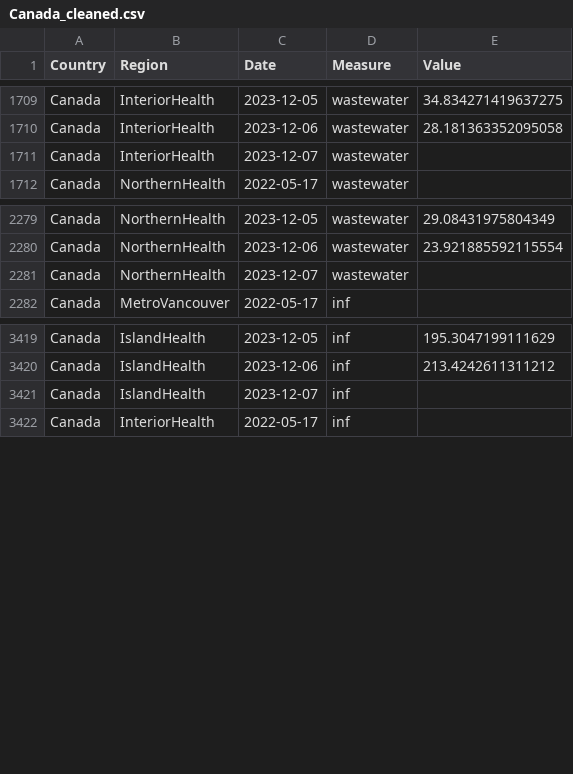
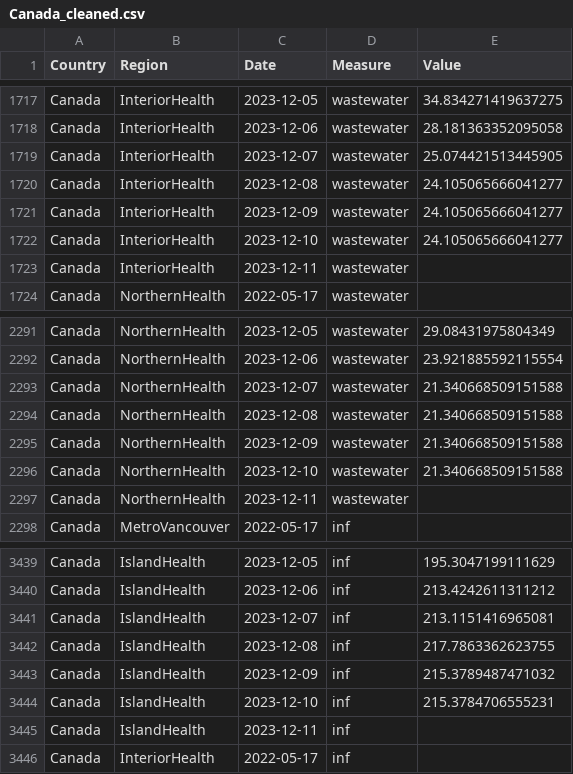
Before and after one commit to necsi/WHN-Wastewater-Code, a CSV file: Canada_cleaned.csv, drawn as a sheet; only a part is shown, gaps mark what is left out; the diff covers the shown part only.

```diff
--- a/Canada_cleaned.csv
+++ b/Canada_cleaned.csv
@@ -1710,3 +1718,7 @@ Canada,InteriorHealth,2023-12-05,wastewater,34.834271419637275
 Canada,InteriorHealth,2023-12-06,wastewater,28.181363352095058
-Canada,InteriorHealth,2023-12-07,wastewater,
+Canada,InteriorHealth,2023-12-07,wastewater,25.074421513445905
+Canada,InteriorHealth,2023-12-08,wastewater,24.105065666041277
+Canada,InteriorHealth,2023-12-09,wastewater,24.105065666041277
+Canada,InteriorHealth,2023-12-10,wastewater,24.105065666041277
+Canada,InteriorHealth,2023-12-11,wastewater,
 Canada,NorthernHealth,2022-05-17,wastewater,
@@ -2280,3 +2292,7 @@ Canada,NorthernHealth,2023-12-05,wastewater,29.08431975804349
 Canada,NorthernHealth,2023-12-06,wastewater,23.921885592115554
-Canada,NorthernHealth,2023-12-07,wastewater,
+Canada,NorthernHealth,2023-12-07,wastewater,21.340668509151588
+Canada,NorthernHealth,2023-12-08,wastewater,21.340668509151588
+Canada,NorthernHealth,2023-12-09,wastewater,21.340668509151588
+Canada,NorthernHealth,2023-12-10,wastewater,21.340668509151588
+Canada,NorthernHealth,2023-12-11,wastewater,
 Canada,MetroVancouver,2022-05-17,inf,
@@ -3420,3 +3440,7 @@ Canada,IslandHealth,2023-12-05,inf,195.3047199111629
 Canada,IslandHealth,2023-12-06,inf,213.4242611311212
-Canada,IslandHealth,2023-12-07,inf,
+Canada,IslandHealth,2023-12-07,inf,213.1151416965081
+Canada,IslandHealth,2023-12-08,inf,217.7863362623755
+Canada,IslandHealth,2023-12-09,inf,215.3789487471032
+Canada,IslandHealth,2023-12-10,inf,215.3784706555231
+Canada,IslandHealth,2023-12-11,inf,
 Canada,InteriorHealth,2022-05-17,inf,
```
Also changed, not shown: 20 added rows and 11 edited cells elsewhere in this file, Canada/BC_estimate_infections.csv, 1 other file.
